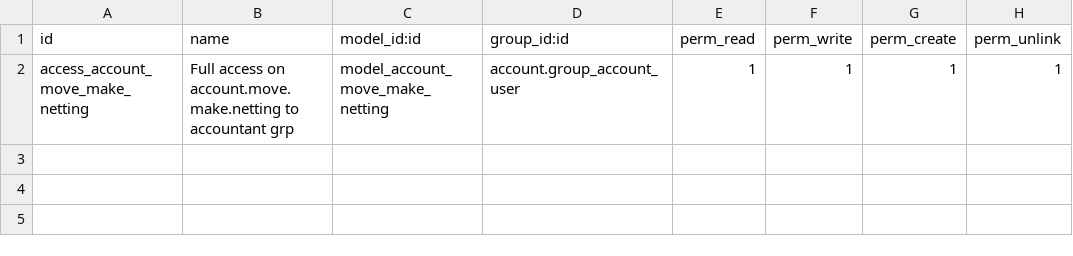
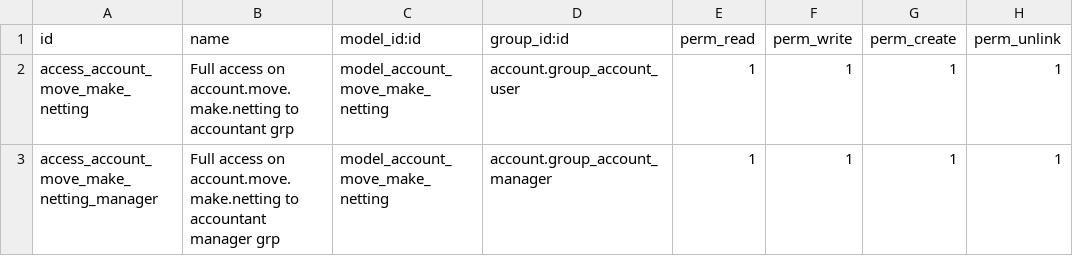
Before and after one commit to OCA/account-financial-tools, a CSV file: account_netting/security/ir.model.access.csv, drawn as a sheet; the diff names each change by its address in the sheet, - before the commit and + after, or states it on an @@ line.

Commit message:
[MIG] account_netting: Migration to 17.0

```diff
--- a/account_netting/security/ir.model.access.csv
+++ b/account_netting/security/ir.model.access.csv
+row 3: access_account_move_make_netting_manager | Full access on account.move.make.netting to accountant manager grp | model_account_move_make_netting | account.group_account_manager | 1 | 1 | 1 | 1
```
Also changed, not shown: 6 other files.
